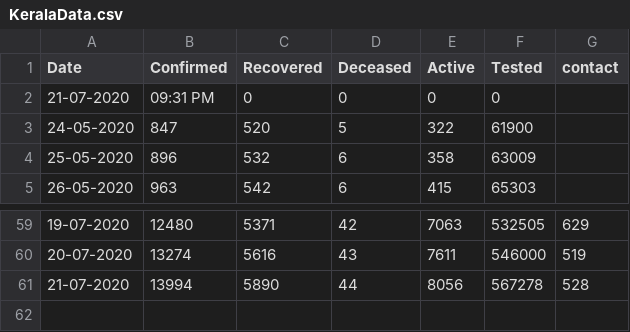
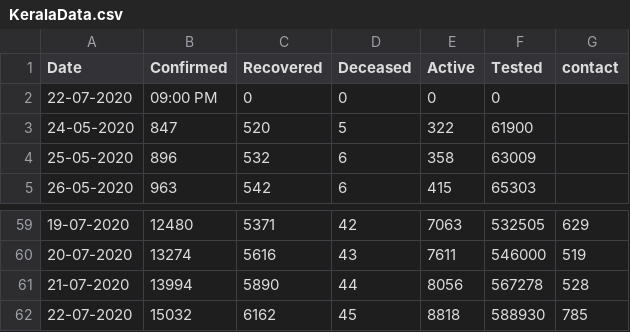
Before and after one commit to gokulrejith/COVID-Dashboard-1, a CSV file: KeralaData.csv, drawn as a sheet; only a part is shown, gaps mark what is left out.

Commit message:
Update KeralaData.csv

```diff
--- a/KeralaData.csv
+++ b/KeralaData.csv
@@ -1,3 +1,3 @@
 Date,Confirmed,Recovered,Deceased,Active,Tested,contact
-21-07-2020,09:31 PM,0,0,0,0
+22-07-2020,09:00 PM,0,0,0,0
 24-05-2020,847,520,5,322,61900
@@ -61 +61,2 @@
 21-07-2020,13994,5890,44,8056,567278,528
+22-07-2020,15032,6162,45,8818,588930,785
```
